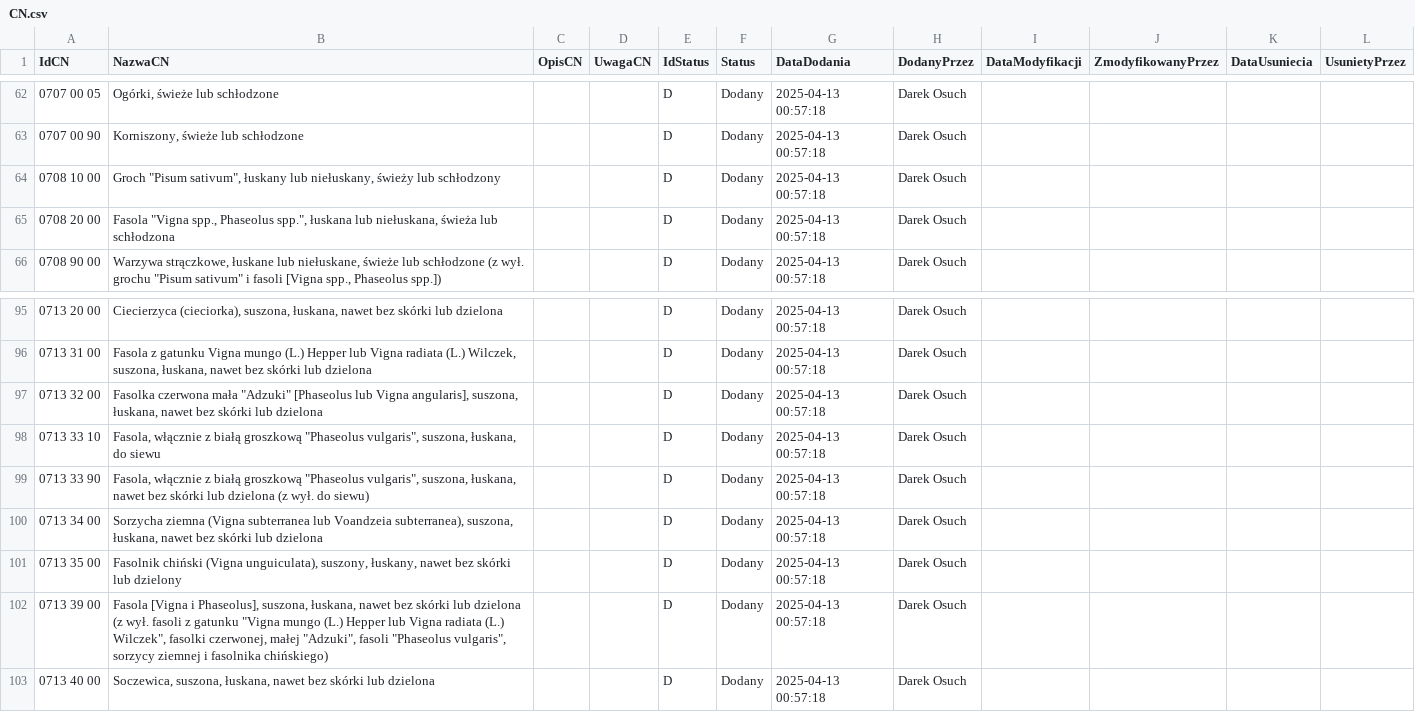
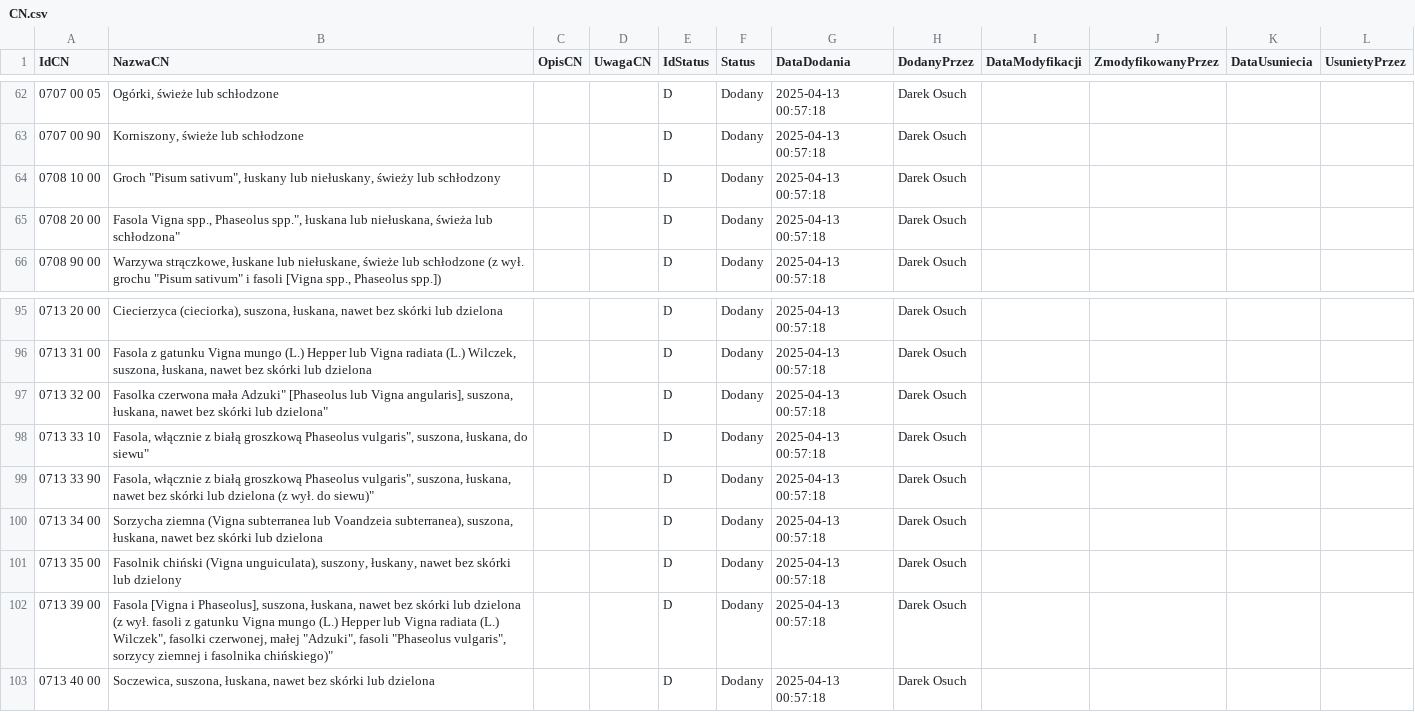
Before and after one commit to Piechutowski-IERiGZ/slownik_upraw_data, a CSV file: CN.csv, drawn as a sheet; only a part is shown, gaps mark what is left out; the diff names each change by its address in the sheet, - before the commit and + after, or states it on an @@ line.

```diff
--- a/CN.csv
+++ b/CN.csv
-B65 (NazwaCN): Fasola "Vigna spp., Phaseolus spp.", łuskana lub niełuskana, świeża lub schłodzona
+B65 (NazwaCN): Fasola Vigna spp., Phaseolus spp.", łuskana lub niełuskana, świeża lub schłodzona"
-B97 (NazwaCN): …czerwona mała "Adzuki" [Phaseolus lub Vigna angularis], suszona, łuskana, nawet bez skórki lub dzielona
+B97 (NazwaCN): …czerwona mała Adzuki" [Phaseolus lub Vigna angularis], suszona, łuskana, nawet bez skórki lub dzielona"
-B98 (NazwaCN): …białą groszkową "Phaseolus vulgaris", suszona, łuskana, do siewu
+B98 (NazwaCN): …białą groszkową Phaseolus vulgaris", suszona, łuskana, do siewu"
-B99 (NazwaCN): …białą groszkową "Phaseolus vulgaris", suszona, łuskana, nawet bez skórki lub dzielona (z wył. do siewu)
+B99 (NazwaCN): …białą groszkową Phaseolus vulgaris", suszona, łuskana, nawet bez skórki lub dzielona (z wył. do siewu)"
-B102 (NazwaCN): …z gatunku "Vigna mungo (L.) Hepper lub Vigna radiata (L.) Wilczek", fasolki czerwonej, małej "Adzuki", fasoli "Phaseolus vulgaris", sorzycy ziemnej i fasolnika chińskiego)
+B102 (NazwaCN): …z gatunku Vigna mungo (L.) Hepper lub Vigna radiata (L.) Wilczek", fasolki czerwonej, małej "Adzuki", fasoli "Phaseolus vulgaris", sorzycy ziemnej i fasolnika chińskiego)"
```
Also changed, not shown: Produkt.csv, Produkt_RodzajProdukt_CN.csv, 10 other files.
